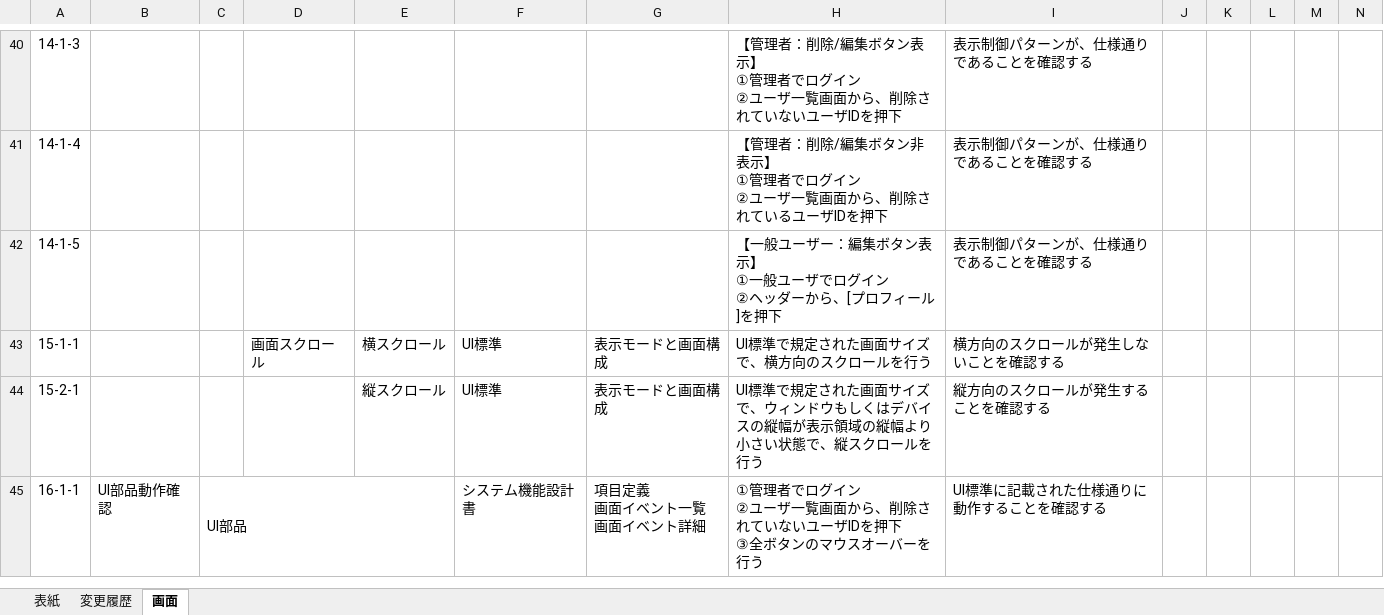
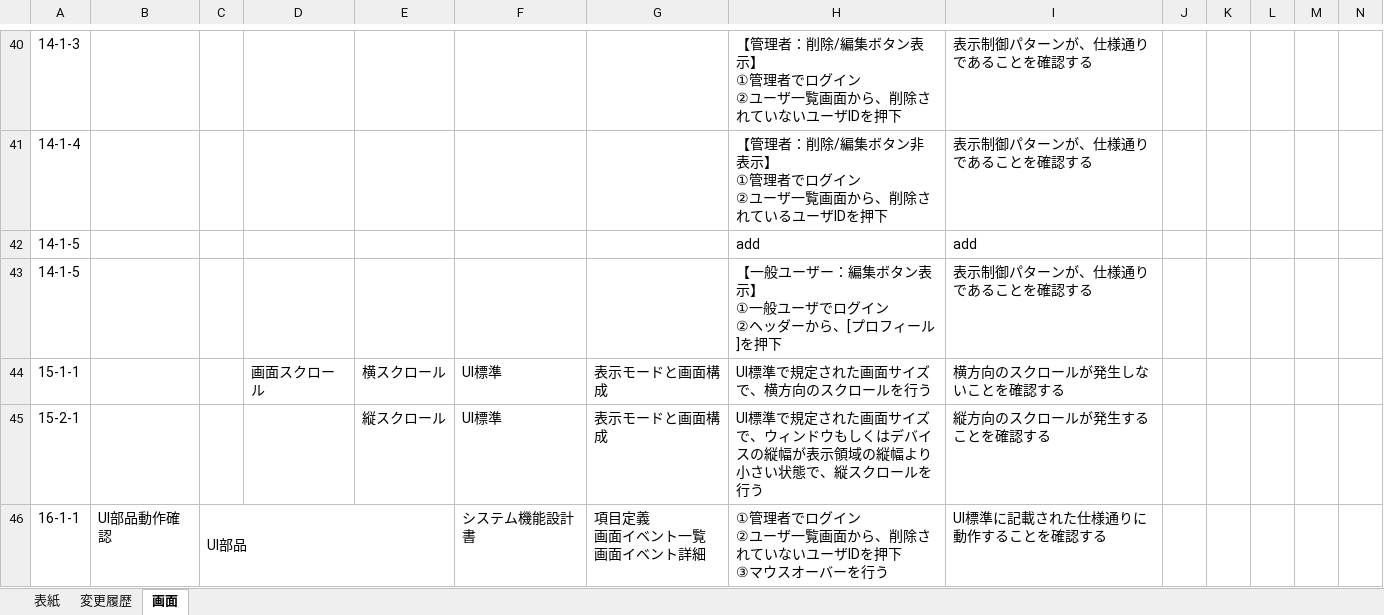
Before and after one commit to yoshidafukuto/ForA8, an Excel workbook: 単体テスト仕様書_取引単体(画面)_W11AA02_ユーザ情報_A8.xlsx, sheet 画面, drawn as a sheet; only a part is shown, gaps mark what is left out; values as stored, in another font and other column widths than the file's, no borders; addresses are those after the commit; ↵ is a line break in a cell; the diff names each change by its address in the sheet, - before the commit and + after, or states it on an @@ line.

```diff
--- a/単体テスト仕様書_取引単体(画面)_W11AA02_ユーザ情報_A8.xlsx (sheet 画面)
+++ b/単体テスト仕様書_取引単体(画面)_W11AA02_ユーザ情報_A8.xlsx (sheet 画面)
+row 42: 14-1-5 |  |  |  |  |  |  | add | add
-H46: …押下 ↵ ③全ボタンのマウスオ…
+H46: …押下 ↵ ③マウスオ…
```
